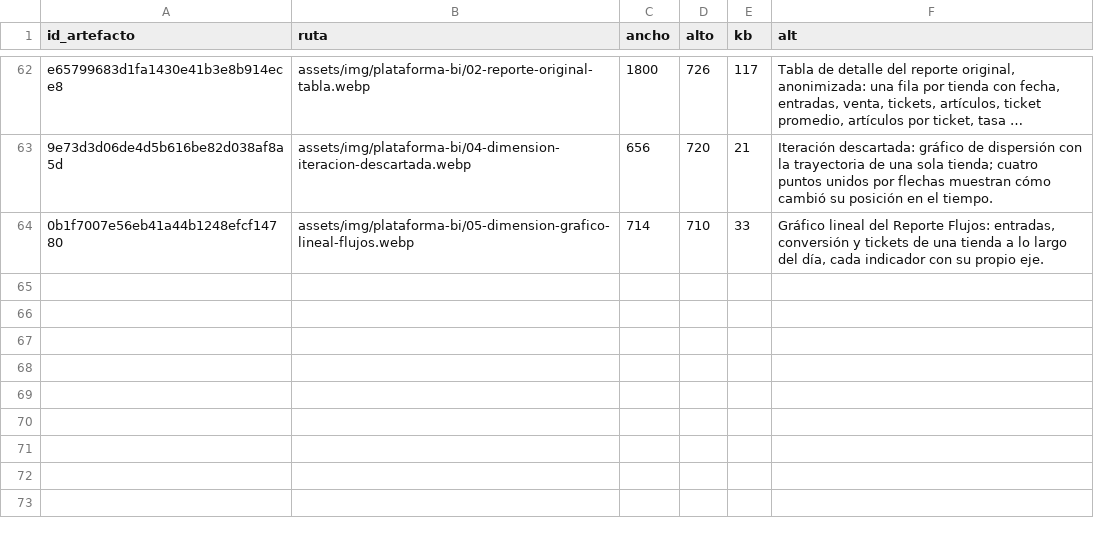
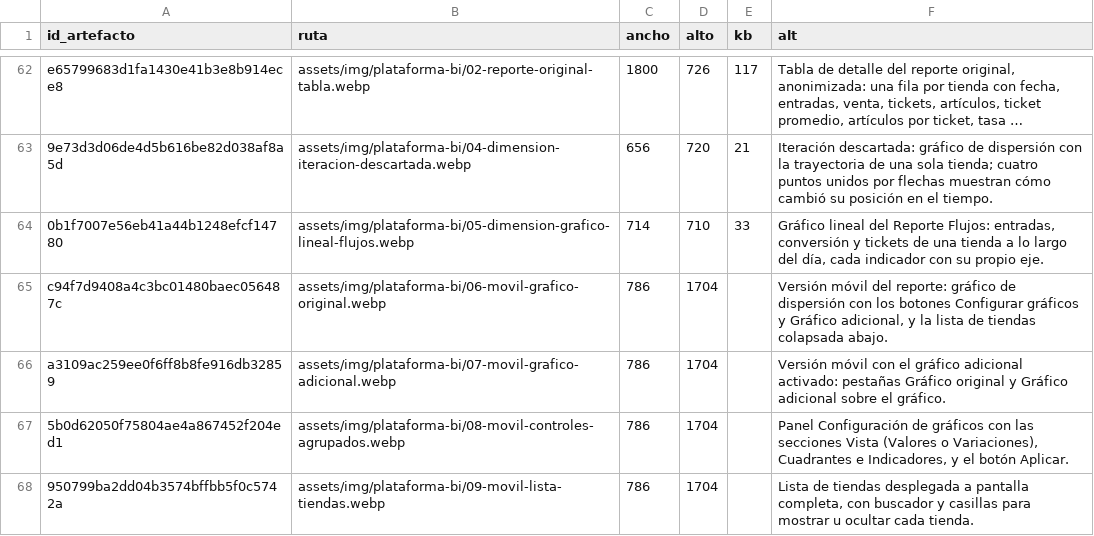
Before and after one commit to cathernandez/cathernandez.github.io, a CSV file: assets/img/manifiesto-imagenes.csv, drawn as a sheet; only a part is shown, gaps mark what is left out; long unchanged cells end in …; the diff names each change by its address in the sheet, - before the commit and + after, or states it on an @@ line.

```diff
--- a/assets/img/manifiesto-imagenes.csv
+++ b/assets/img/manifiesto-imagenes.csv
+row 65: c94f7d9408a4c3bc01480baec056487c | assets/img/plataforma-bi/06-movil-grafico-original.webp | 786 | 1704 |  | Versión móvil del reporte: gráfico de dispersión con los botones Configurar gráficos y Gráfico adicional, y la lista de tiendas colapsada abajo.
+row 66: a3109ac259ee0f6ff8b8fe916db32859 | assets/img/plataforma-bi/07-movil-grafico-adicional.webp | 786 | 1704 |  | Versión móvil con el gráfico adicional activado: pestañas Gráfico original y Gráfico adicional sobre el gráfico.
+row 67: 5b0d62050f75804ae4a867452f204ed1 | assets/img/plataforma-bi/08-movil-controles-agrupados.webp | 786 | 1704 |  | Panel Configuración de gráficos con las secciones Vista (Valores o Variaciones), Cuadrantes e Indicadores, y el botón Aplicar.
+row 68: 950799ba2dd04b3574bffbb5f0c5742a | assets/img/plataforma-bi/09-movil-lista-tiendas.webp | 786 | 1704 |  | Lista de tiendas desplegada a pantalla completa, con buscador y casillas para mostrar u ocultar cada tienda.
```
Also changed, not shown: 5 other files.
